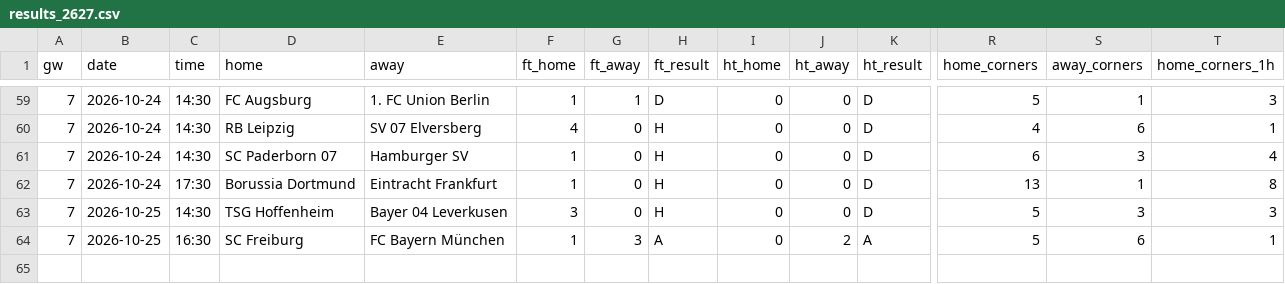
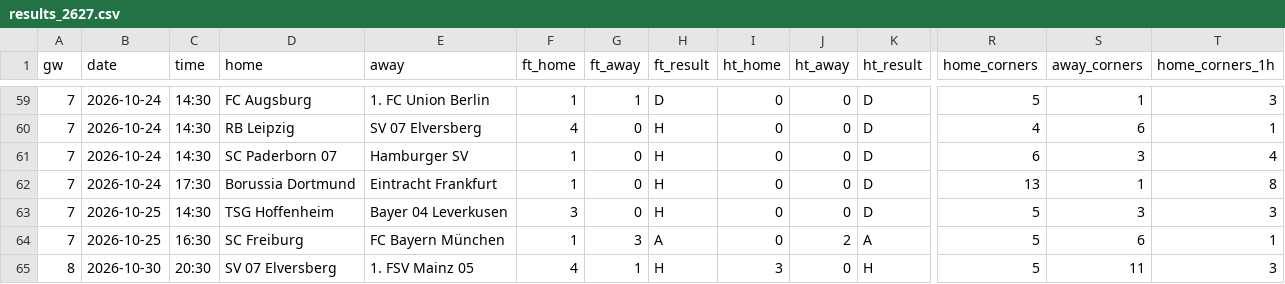
Before and after one commit to Orolu1/football-dashboard, a CSV file: data/live/GER_1_bundesliga/results_2627.csv, drawn as a sheet; only a part is shown, gaps mark what is left out; rows hold the shown columns only; the diff names each change by its address in the sheet, - before the commit and + after, or states it on an @@ line.

```diff
--- a/data/live/GER_1_bundesliga/results_2627.csv
+++ b/data/live/GER_1_bundesliga/results_2627.csv
+row 65: 8 | 2026-10-30 | 20:30 | SV 07 Elversberg | 1. FSV Mainz 05 | 4 | 1 | H | 3 | 0 | H | 5 | 11 | 3
```
Also changed, not shown: data/live/ESP_1_la-liga/fixtures_2627.csv, data/live/ESP_1_la-liga/results_2627.csv, 4 other files.
